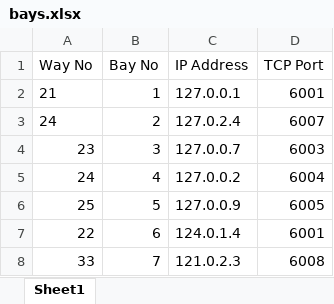
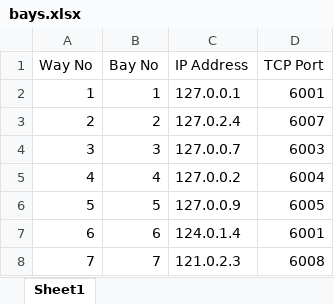
Before and after one commit to rvishu09/Atmos-display-system, an Excel workbook: backend/data/bays.xlsx, sheet Sheet1, drawn as a sheet; values as stored, in another font and other column widths than the file's, no borders; the diff names each change by its address in the sheet, - before the commit and + after, or states it on an @@ line.

Commit message:
changes in xl sheet

```diff
--- a/backend/data/bays.xlsx (sheet Sheet1)
+++ b/backend/data/bays.xlsx (sheet Sheet1)
-A2 (Way No): 21
+A2 (Way No): 1
-A3 (Way No): 24
+A3 (Way No): 2
-A4 (Way No): 23
+A4 (Way No): 3
-A5 (Way No): 24
+A5 (Way No): 4
-A6 (Way No): 25
+A6 (Way No): 5
-A7 (Way No): 22
+A7 (Way No): 6
-A8 (Way No): 33
+A8 (Way No): 7
```
Also changed, not shown: 1 other file.
